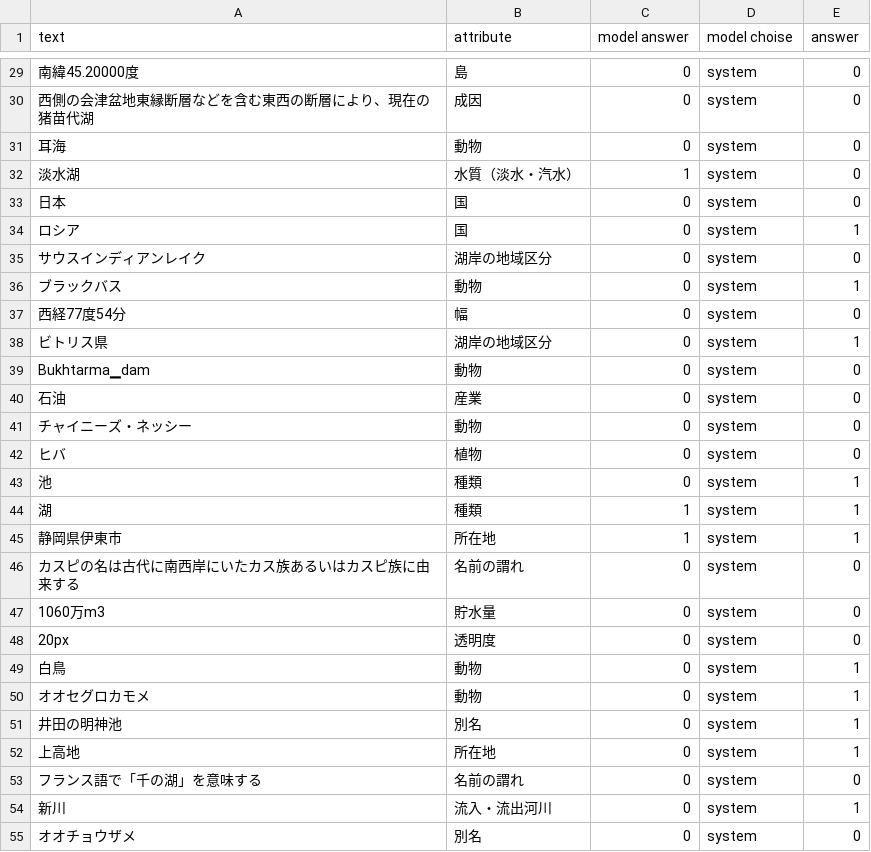
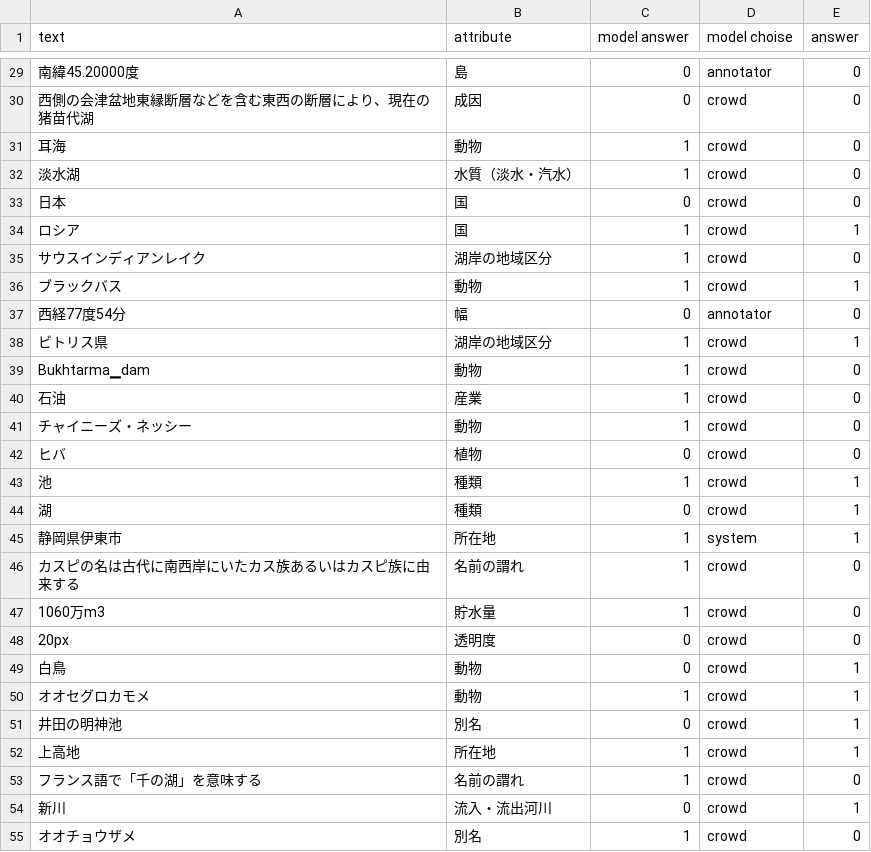
Before and after one commit to keimoriyama/proposal, a CSV file: output/result_model_conv_alpha_0.8_seed_1234.csv, drawn as a sheet; only a part is shown, gaps mark what is left out; the diff covers the shown part only; the diff names each change by its address in the sheet, - before the commit and + after, or states it on an @@ line.

```diff
--- a/output/result_model_conv_alpha_0.8_seed_1234.csv
+++ b/output/result_model_conv_alpha_0.8_seed_1234.csv
-D29 (model choise): system
+D29 (model choise): annotator
-D30:D36 (model choise): system
+D30:D36 (model choise): crowd
-C31 (model answer): 0
+C31 (model answer): 1
-C34:C36 (model answer): 0
+C34:C36 (model answer): 1
-D37 (model choise): system
+D37 (model choise): annotator
-C38:C41 (model answer): 0
+C38:C41 (model answer): 1
-D38:D44 (model choise): system
+D38:D44 (model choise): crowd
-C43 (model answer): 0
+C43 (model answer): 1
-C44 (model answer): 1
+C44 (model answer): 0
-C46:C47 (model answer): 0
+C46:C47 (model answer): 1
-D46:D55 (model choise): system
+D46:D55 (model choise): crowd
-C50 (model answer): 0
+C50 (model answer): 1
-C52:C53 (model answer): 0
+C52:C53 (model answer): 1
-C55 (model answer): 0
+C55 (model answer): 1
```
Also changed, not shown: 88 edited cells elsewhere in this file, output/result_model_conv_alpha_0.1_seed_1234.csv, 7 other files.
